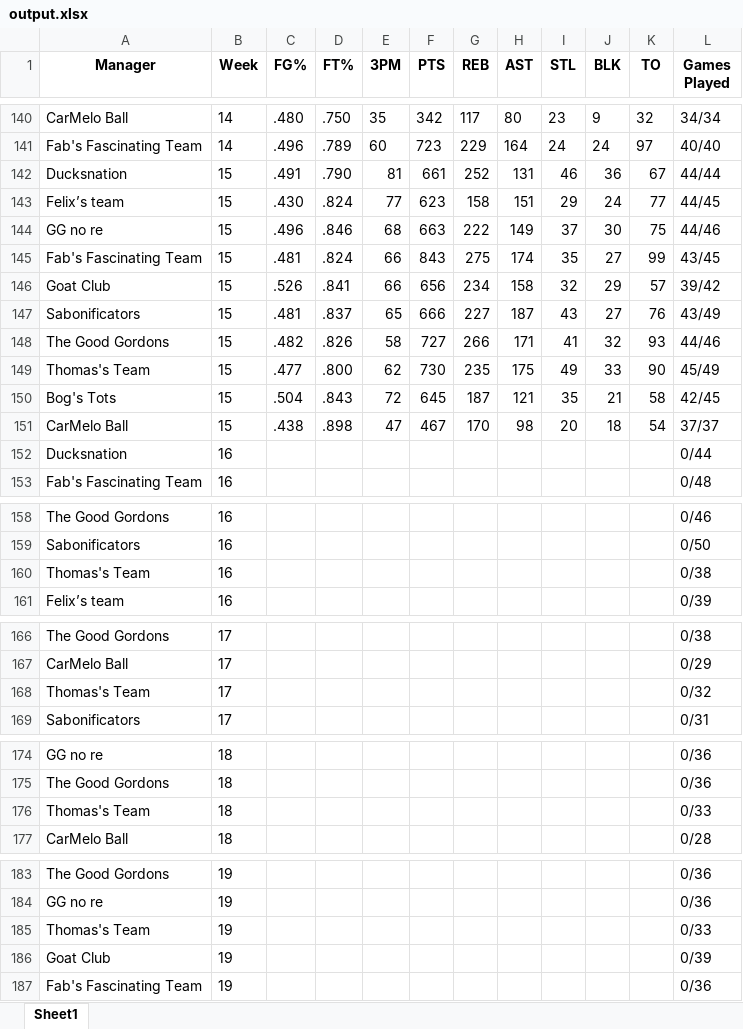
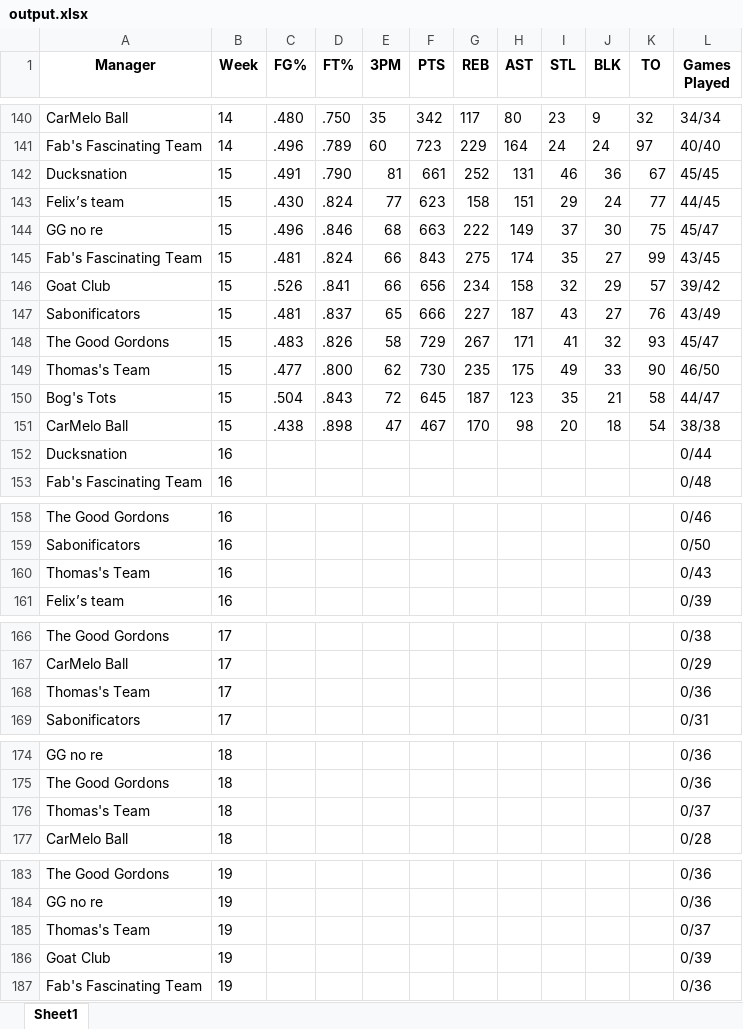
Before and after one commit to jyoun110/FantasyComp, an Excel workbook: output.xlsx, sheet Sheet1, drawn as a sheet; only a part is shown, gaps mark what is left out; values as stored, in another font and other column widths than the file's, no borders; the diff covers the shown part only; the diff names each change by its address in the sheet, - before the commit and + after, or states it on an @@ line.

Commit message:
Daily data update

```diff
--- a/output.xlsx (sheet Sheet1)
+++ b/output.xlsx (sheet Sheet1)
-L142 (Games Played): 44/44
+L142 (Games Played): 45/45
-L144 (Games Played): 44/46
+L144 (Games Played): 45/47
-C148 (FG%): .482
+C148 (FG%): .483
-F148 (PTS): 727
+F148 (PTS): 729
-G148 (REB): 266
+G148 (REB): 267
-L148 (Games Played): 44/46
+L148 (Games Played): 45/47
-L149 (Games Played): 45/49
+L149 (Games Played): 46/50
-H150 (AST): 121
+H150 (AST): 123
-L150 (Games Played): 42/45
+L150 (Games Played): 44/47
-L151 (Games Played): 37/37
+L151 (Games Played): 38/38
-L160 (Games Played): 0/38
+L160 (Games Played): 0/43
-L168 (Games Played): 0/32
+L168 (Games Played): 0/36
-L176 (Games Played): 0/33
+L176 (Games Played): 0/37
-L185 (Games Played): 0/33
+L185 (Games Played): 0/37
```
Also changed, not shown: 1 edited cell elsewhere in this sheet.
